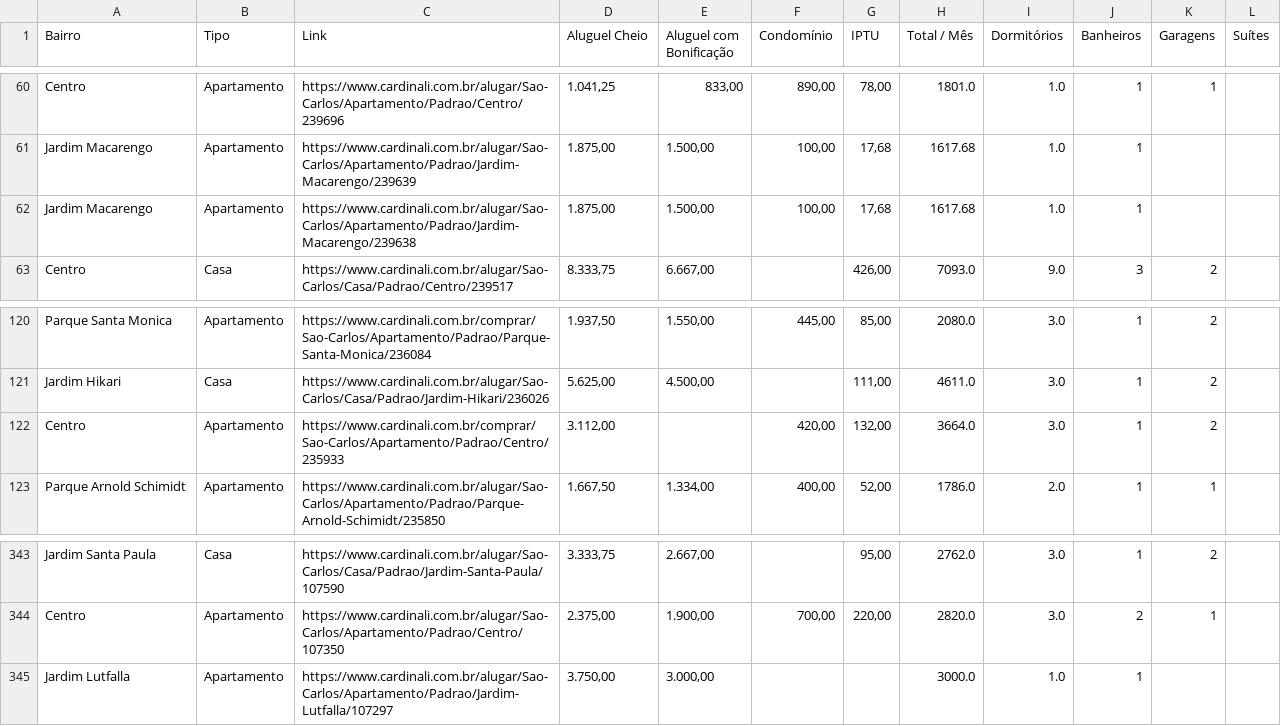
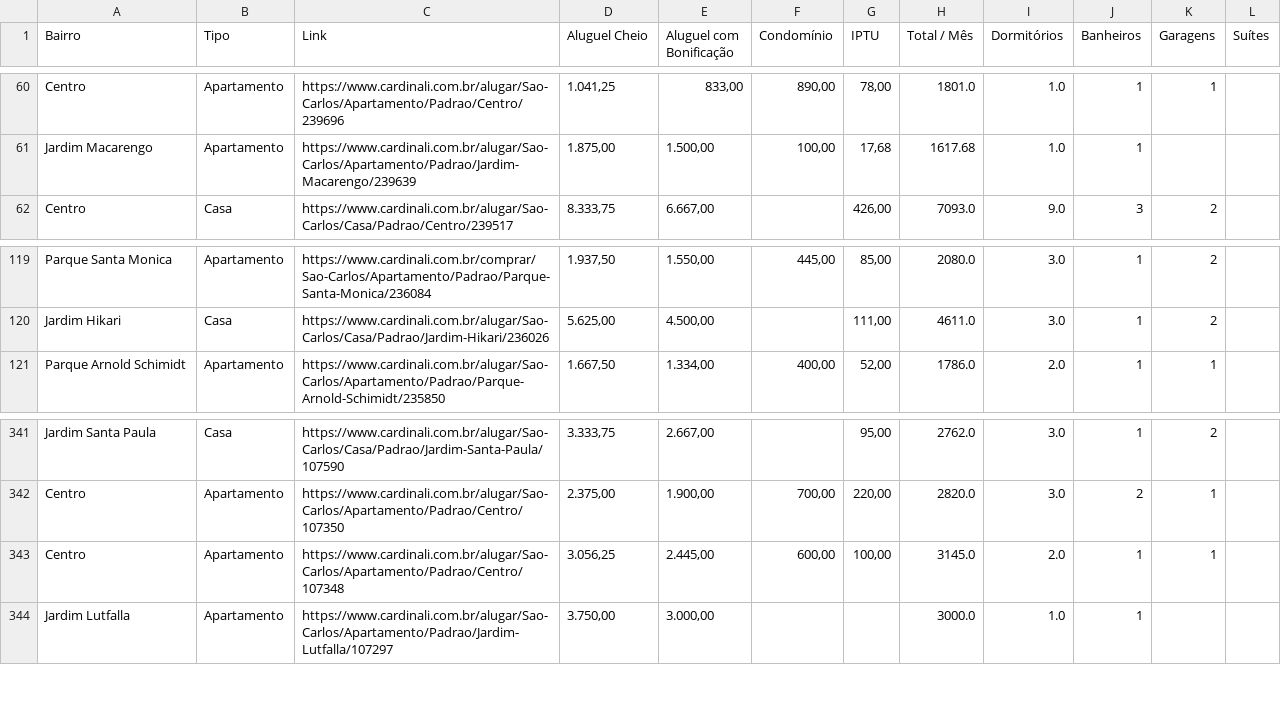
Before and after one commit to imarcososhiro/imobiliario_universitario, a CSV file: dados/dados_imoveis.csv, drawn as a sheet; only a part is shown, gaps mark what is left out.

```diff
--- a/dados/dados_imoveis.csv
+++ b/dados/dados_imoveis.csv
@@ -61,3 +61,2 @@ Centro,Apartamento,https://www.cardinali.com.br/alugar/Sao-Carlos/Apartamento/Pa
 Jardim Macarengo,Apartamento,https://www.cardinali.com.br/alugar/Sao-Carlos/Apartamento/Padrao/Jardim-Macarengo/239639,"1.875,00","1.500,00","100,00","17,68",1617.68,1.0,1,,
-Jardim Macarengo,Apartamento,https://www.cardinali.com.br/alugar/Sao-Carlos/Apartamento/Padrao/Jardim-Macarengo/239638,"1.875,00","1.500,00","100,00","17,68",1617.68,1.0,1,,
 Centro,Casa,https://www.cardinali.com.br/alugar/Sao-Carlos/Casa/Padrao/Centro/239517,"8.333,75","6.667,00",,"426,00",7093.0,9.0,3,2,
@@ -121,3 +120,2 @@ Parque Santa Monica,Apartamento,https://www.cardinali.com.br/comprar/Sao-Carlos/
 Jardim Hikari,Casa,https://www.cardinali.com.br/alugar/Sao-Carlos/Casa/Padrao/Jardim-Hikari/236026,"5.625,00","4.500,00",,"111,00",4611.0,3.0,1,2,
-Centro,Apartamento,https://www.cardinali.com.br/comprar/Sao-Carlos/Apartamento/Padrao/Centro/235933,"3.112,00",,"420,00","132,00",3664.0,3.0,1,2,
 Parque Arnold Schimidt,Apartamento,https://www.cardinali.com.br/alugar/Sao-Carlos/Apartamento/Padrao/Parque-Arnold-Schimidt/235850,"1.667,50","1.334,00","400,00","52,00",1786.0,2.0,1,1,
@@ -344,2 +342,3 @@ Jardim Santa Paula,Casa,https://www.cardinali.com.br/alugar/Sao-Carlos/Casa/Padr
 Centro,Apartamento,https://www.cardinali.com.br/alugar/Sao-Carlos/Apartamento/Padrao/Centro/107350,"2.375,00","1.900,00","700,00","220,00",2820.0,3.0,2,1,
+Centro,Apartamento,https://www.cardinali.com.br/alugar/Sao-Carlos/Apartamento/Padrao/Centro/107348,"3.056,25","2.445,00","600,00","100,00",3145.0,2.0,1,1,
 Jardim Lutfalla,Apartamento,https://www.cardinali.com.br/alugar/Sao-Carlos/Apartamento/Padrao/Jardim-Lutfalla/107297,"3.750,00","3.000,00",,,3000.0,1.0,1,,
```
